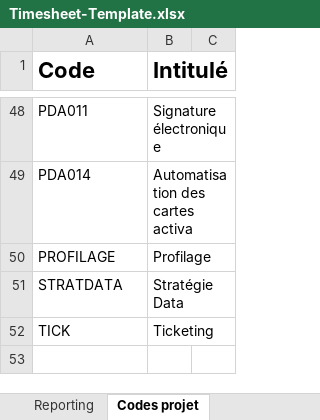
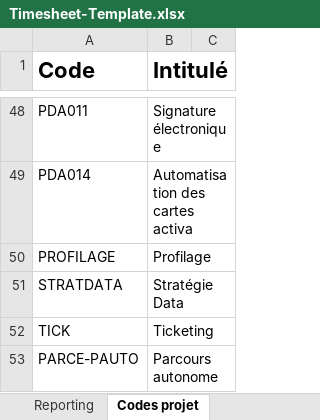
Before and after one commit to Sprootch/Taggl, an Excel workbook: TimesheetFs/Timesheet-Template.xlsx, sheet Codes projet, drawn as a sheet; only a part is shown, gaps mark what is left out; values as stored, in another font and other column widths than the file's, no borders; the diff names each change by its address in the sheet, - before the commit and + after, or states it on an @@ line.

Commit message:
Add Parcours autonome in template

```diff
--- a/TimesheetFs/Timesheet-Template.xlsx (sheet Codes projet)
+++ b/TimesheetFs/Timesheet-Template.xlsx (sheet Codes projet)
+row 53: PARCE-PAUTO | Parcours autonome
```
